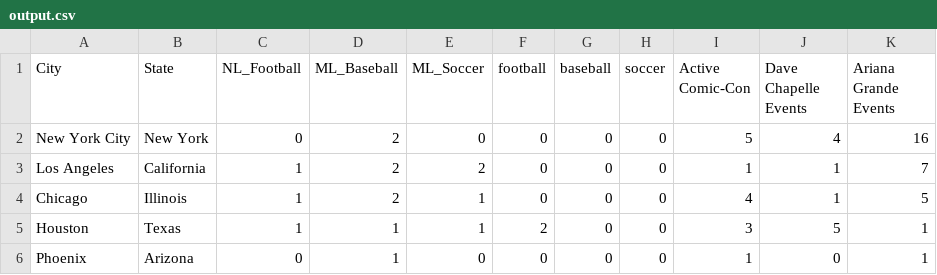
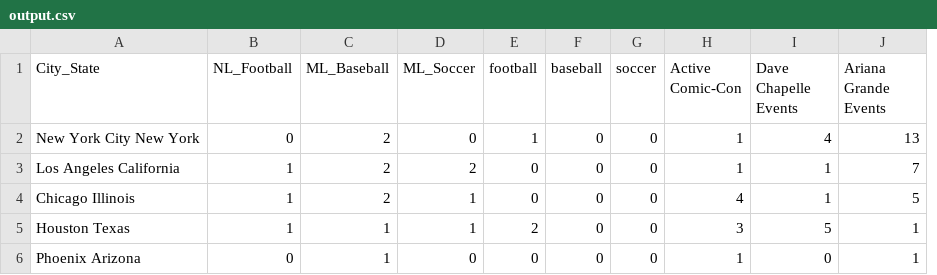
Before and after one commit to Mmat97/TopCityEntertainment, a CSV file: output.csv, drawn as a sheet; removed rows and columns are numbered as before the commit, all else as after; the diff names each change by its address in the sheet, - before the commit and + after, or states it on an @@ line.

```diff
--- a/output.csv
+++ b/output.csv
-column A (City), rows 2-6: New York City | Los Angeles | Chicago | Houston | Phoenix
-column B (State), rows 2-6: New York | California | Illinois | Texas | Arizona
+column A (City_State), rows 2-6: New York City New York | Los Angeles California | Chicago Illinois | Houston Texas | Phoenix Arizona
-E2 (football): 0
+E2 (football): 1
-H2 (Active Comic-Con): 5
+H2 (Active Comic-Con): 1
-J2 (Ariana Grande Events): 16
+J2 (Ariana Grande Events): 13
```
Also changed, not shown: 4 other files.
